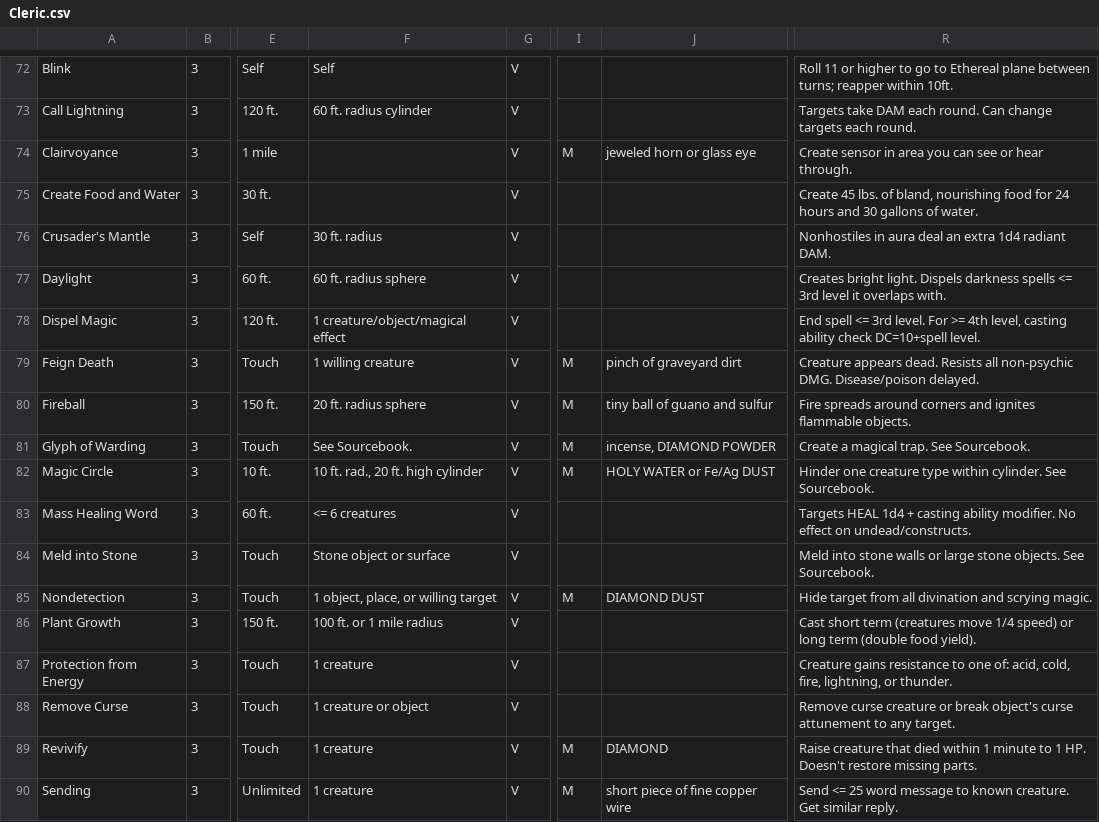
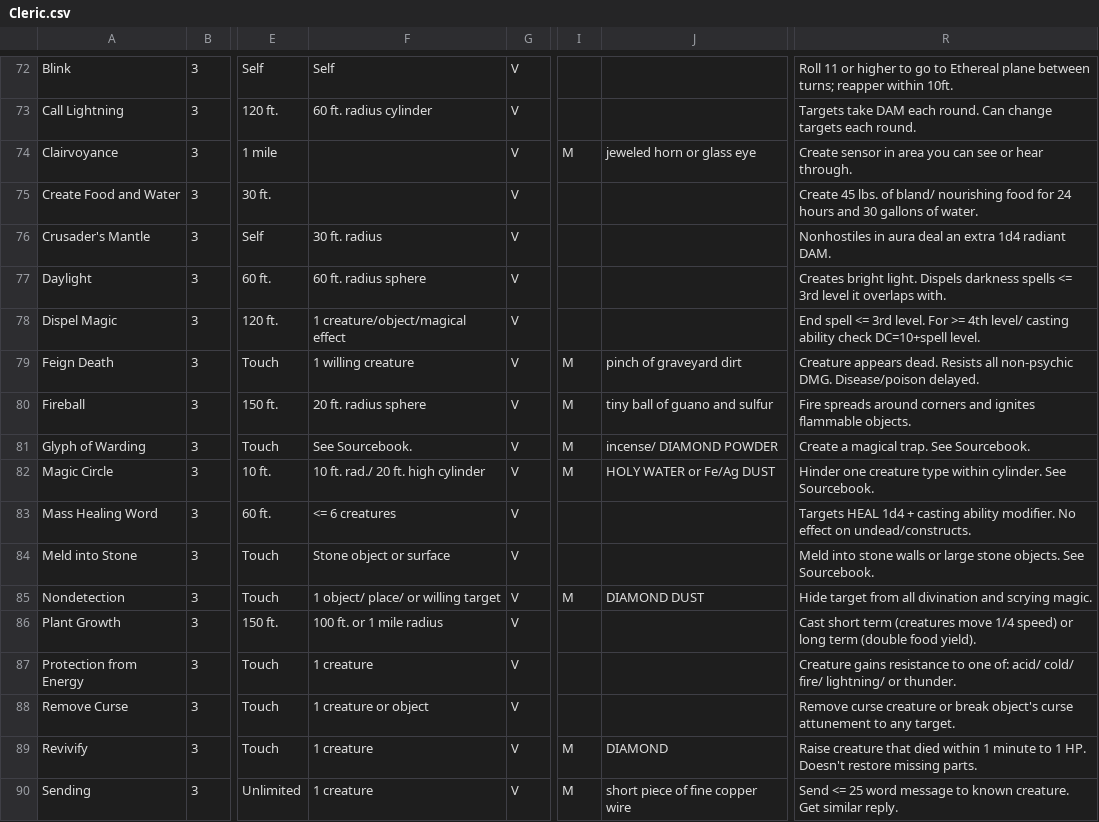
Before and after one commit to ScarletKnight310/DnD-Spell-Caster, a CSV file: _rawSpellList/Cleric.csv, drawn as a sheet; only a part is shown, gaps mark what is left out; the diff covers the shown part only; the diff names each change by its address in the sheet, - before the commit and + after, or states it on an @@ line.

```diff
--- a/_rawSpellList/Cleric.csv
+++ b/_rawSpellList/Cleric.csv
-R75: …lbs. of bland, nourishing food…
+R75: …lbs. of bland/ nourishing food…
-R78: …>= 4th level, casting ability…
+R78: …>= 4th level/ casting ability…
-J81: incense, DIAMOND POWDER
+J81: incense/ DIAMOND POWDER
-F82: 10 ft. rad., 20 ft. high cylinder
+F82: 10 ft. rad./ 20 ft. high cylinder
-F85: 1 object, place, or willing target
+F85: 1 object/ place/ or willing target
-R87: …one of: acid, cold, fire, lightning, or thunder.
+R87: …one of: acid/ cold/ fire/ lightning/ or thunder.
```
Also changed, not shown: 59 edited cells elsewhere in this file, _rawSpellList/Barb.csv, _rawSpellList/Druid.csv, 9 other files.
